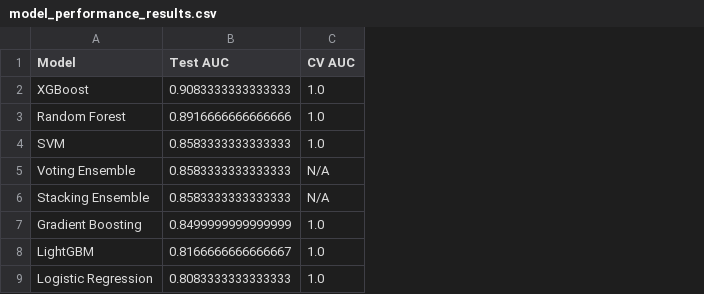
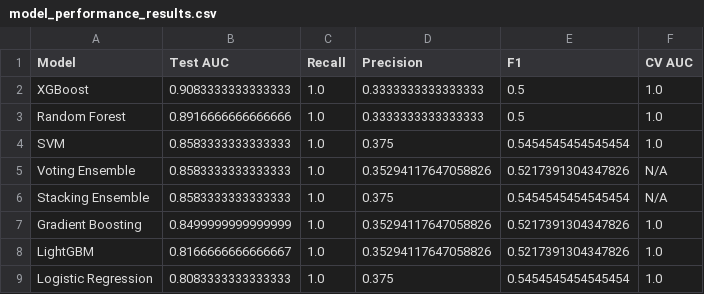
Before and after one commit to GraceXie24K/-Data-Science-Discovery-Covid-Delirium-Project-, a CSV file: graph/model_performance_results.csv, drawn as a sheet; the diff names each change by its address in the sheet, - before the commit and + after, or states it on an @@ line.

```diff
--- a/graph/model_performance_results.csv
+++ b/graph/model_performance_results.csv
+column C (Recall), rows 2-9: all 1.0
+column D (Precision), rows 2-9: 0.3333333333333333 | 0.3333333333333333 | 0.375 | 0.35294117647058826 | 0.375 | 0.35294117647058826 | 0.35294117647058826 | 0.375
+column E (F1), rows 2-9: 0.5 | 0.5 | 0.5454545454545454 | 0.5217391304347826 | 0.5454545454545454 | 0.5217391304347826 | 0.5217391304347826 | 0.5454545454545454
```
Also changed, not shown: 38 other files.
